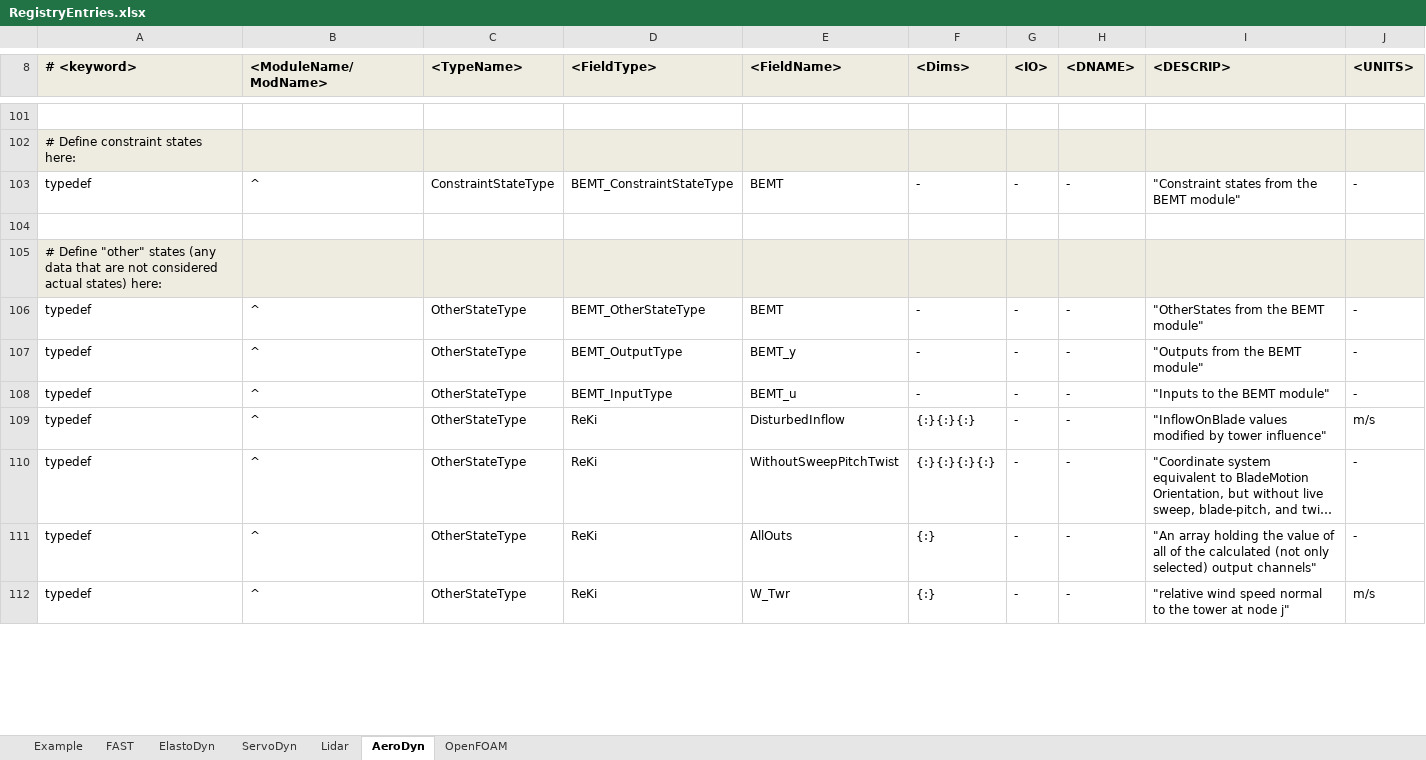
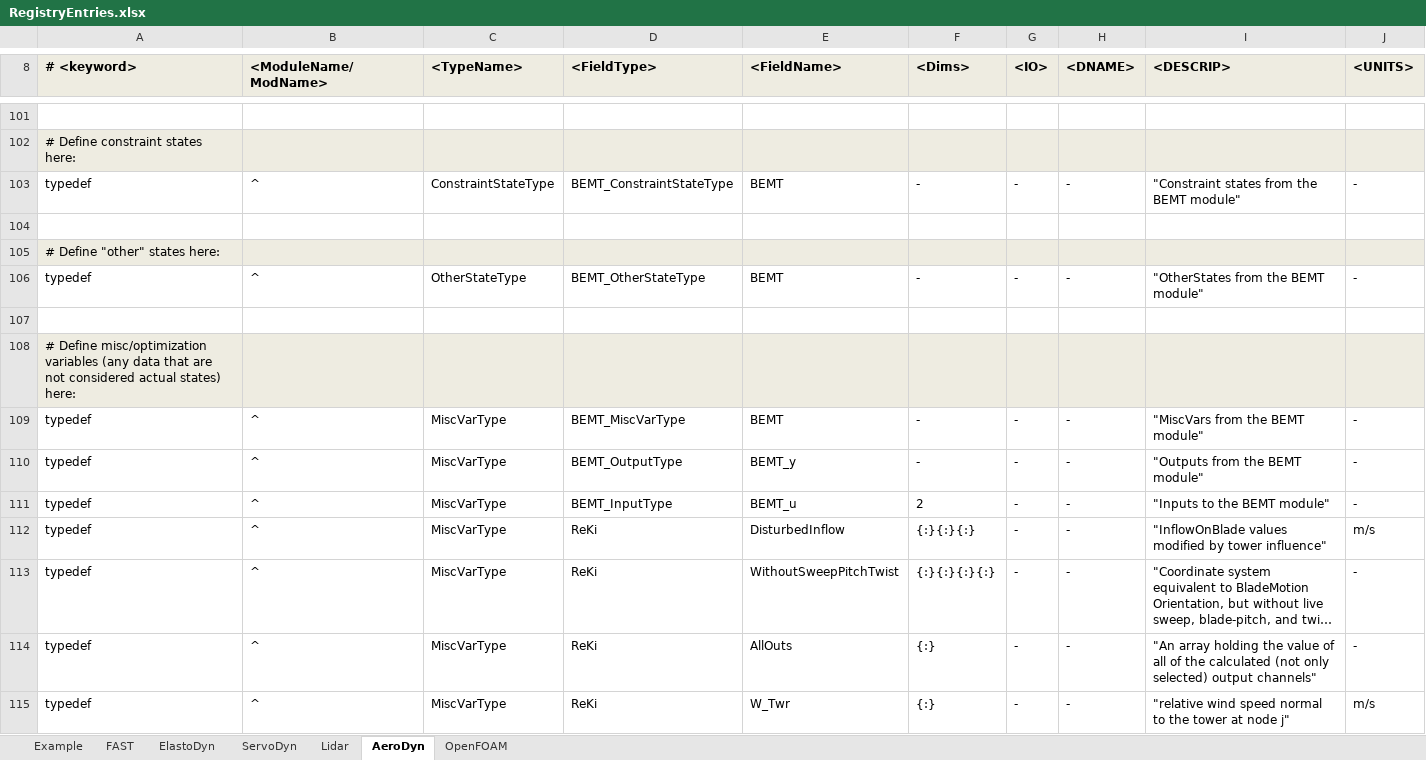
Before and after one commit to old-NWTC/FAST, an Excel workbook: Source/RegistryEntries.xlsx, sheet AeroDyn, drawn as a sheet; only a part is shown, gaps mark what is left out; long unchanged cells end in …; values as stored, in another font and other column widths than the file's, no borders; conditional formats not drawn; addresses are those after the commit; the diff covers the shown part only; the diff names each change by its address in the sheet, - before the commit and + after, or states it on an @@ line.

Commit message:
updated AeroDyn with MiscVar type;
git-svn-id: https://windsvn2.nrel.gov/FAST/branches/BJonkman@1223 10acb478-4768-415a-8850-bacdb5912d4d

```diff
--- a/Source/RegistryEntries.xlsx (sheet AeroDyn)
+++ b/Source/RegistryEntries.xlsx (sheet AeroDyn)
-A105 (# <keyword>): …"other" states (any data that are not considered actual states) here:
+A105 (# <keyword>): …"other" states here:
+row 107: (empty)
+row 108: # Define misc/optimization variables (any data that are not considered actual states) here:
+row 109: typedef | ^ | MiscVarType | BEMT_MiscVarType | BEMT | - | - | - | "MiscVars from the BEMT module" | -
-C110:C115 (<TypeName>): OtherStateType
+C110:C115 (<TypeName>): MiscVarType
-F111 (<Dims>): -
+F111 (<Dims>): 2
```
Also changed, not shown: 10 edited cells elsewhere in this sheet, sheet FAST, 16 other files.
